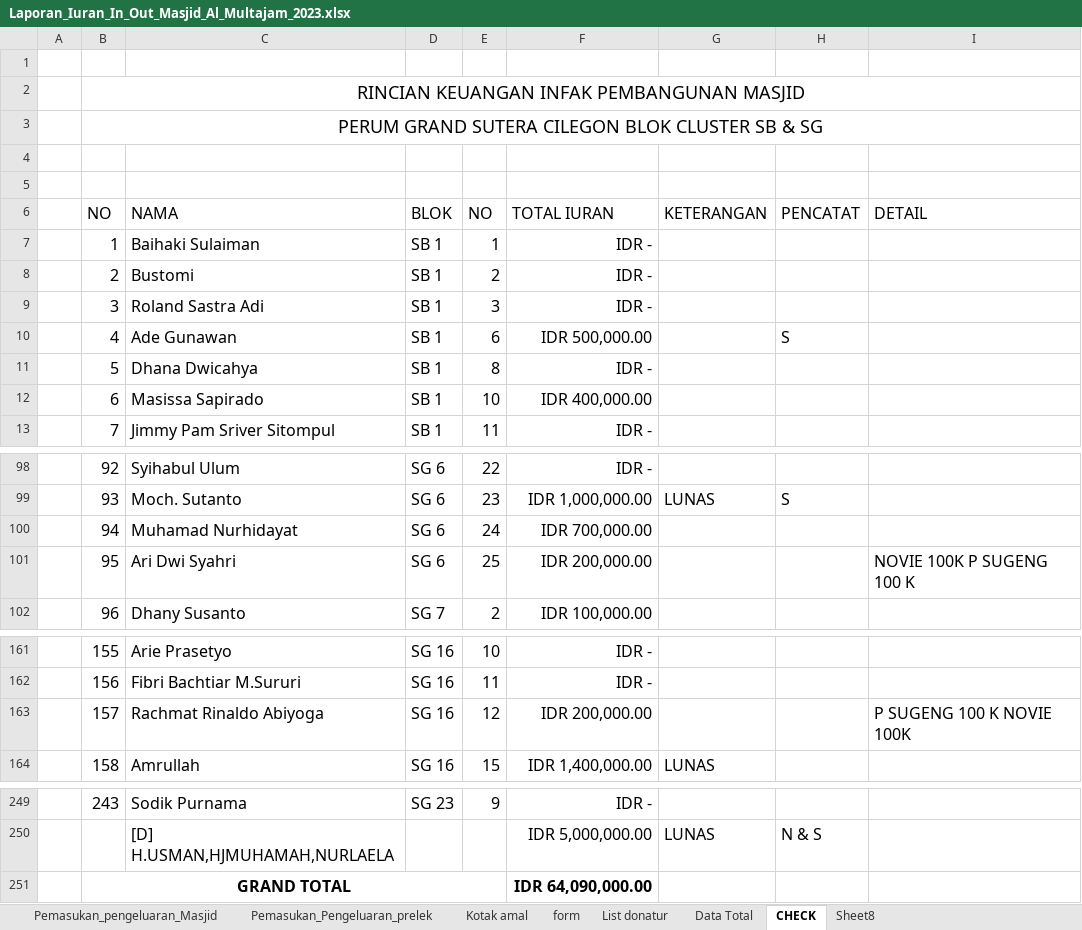
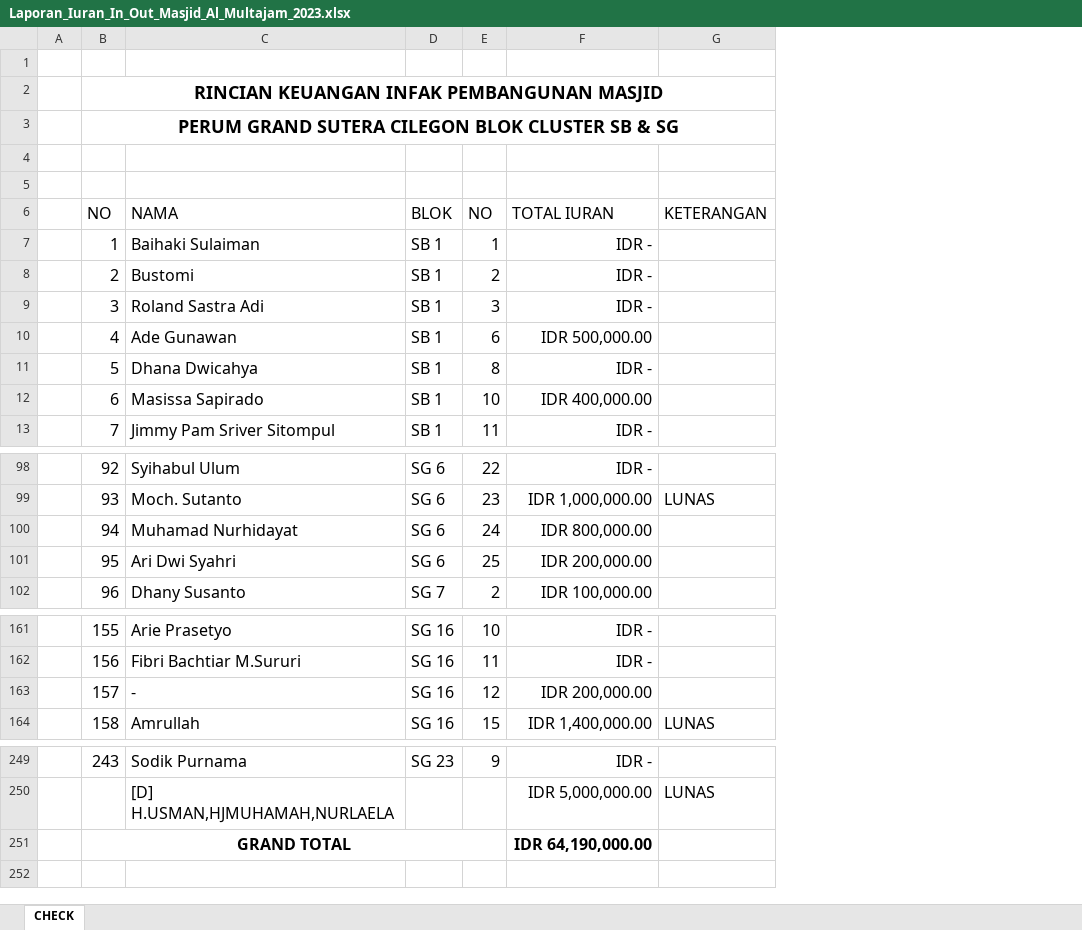
Before and after one commit to shidqiaqil/punya_novie_2, an Excel workbook: Laporan_Iuran_In_Out_Masjid_Al_Multajam_2023.xlsx, sheet CHECK, drawn as a sheet; only a part is shown, gaps mark what is left out; values as stored, in another font and other column widths than the file's, no borders; the diff names each change by its address in the sheet, - before the commit and + after, or states it on an @@ line.

```diff
--- a/Laporan_Iuran_In_Out_Masjid_Al_Multajam_2023.xlsx (sheet CHECK)
+++ b/Laporan_Iuran_In_Out_Masjid_Al_Multajam_2023.xlsx (sheet CHECK)
@@ sheet tab hidden: Pemasukan_pengeluaran_Masjid @@
@@ sheet tab hidden: Pemasukan_Pengeluaran_prelek @@
@@ sheet tab hidden: Kotak amal @@
@@ sheet tab hidden: form @@
@@ sheet tab hidden: List donatur @@
@@ sheet tab hidden: Data Total @@
@@ sheet tab hidden: Sheet8 @@
-column H (PENCATAT), row 10: S; row 99: S; row 250: N & S
-column I (DETAIL), row 101: NOVIE 100K P SUGENG 100 K; row 163: P SUGENG 100 K NOVIE 100K
-B2:B3 bold: off
+B2:B3 bold: on
-F100 (TOTAL IURAN): IDR 700,000.00
+F100 (TOTAL IURAN): IDR 800,000.00
-C163 (NAMA): Rachmat Rinaldo Abiyoga
+C163 (NAMA): -
-F251 (TOTAL IURAN): IDR 64,090,000.00
+F251 (TOTAL IURAN): IDR 64,190,000.00
```
